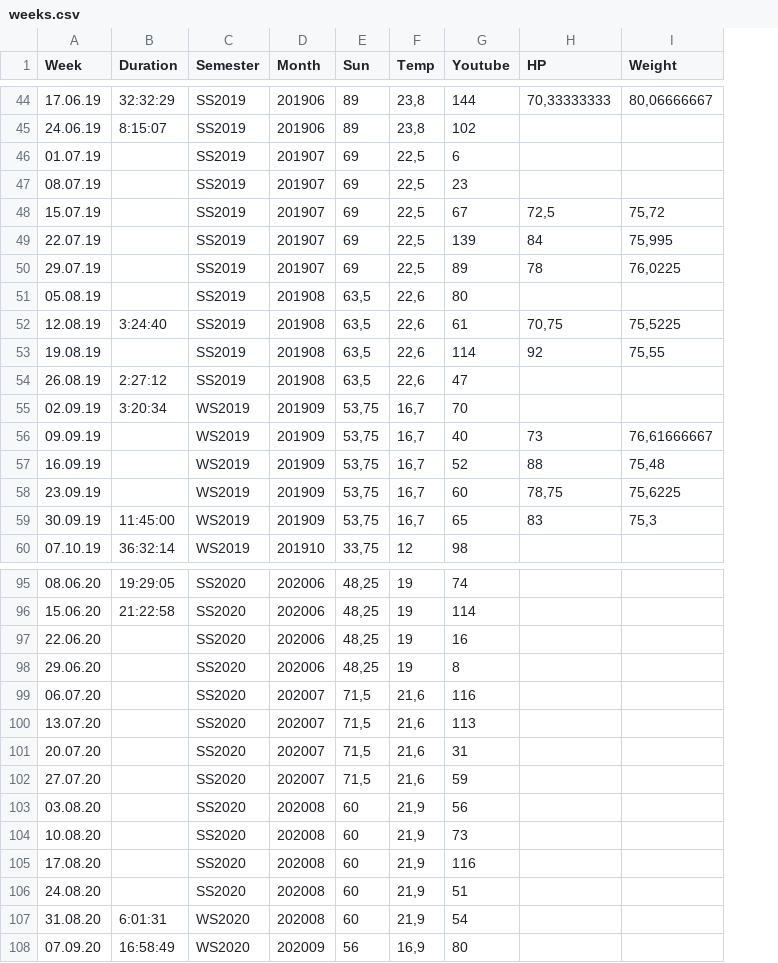
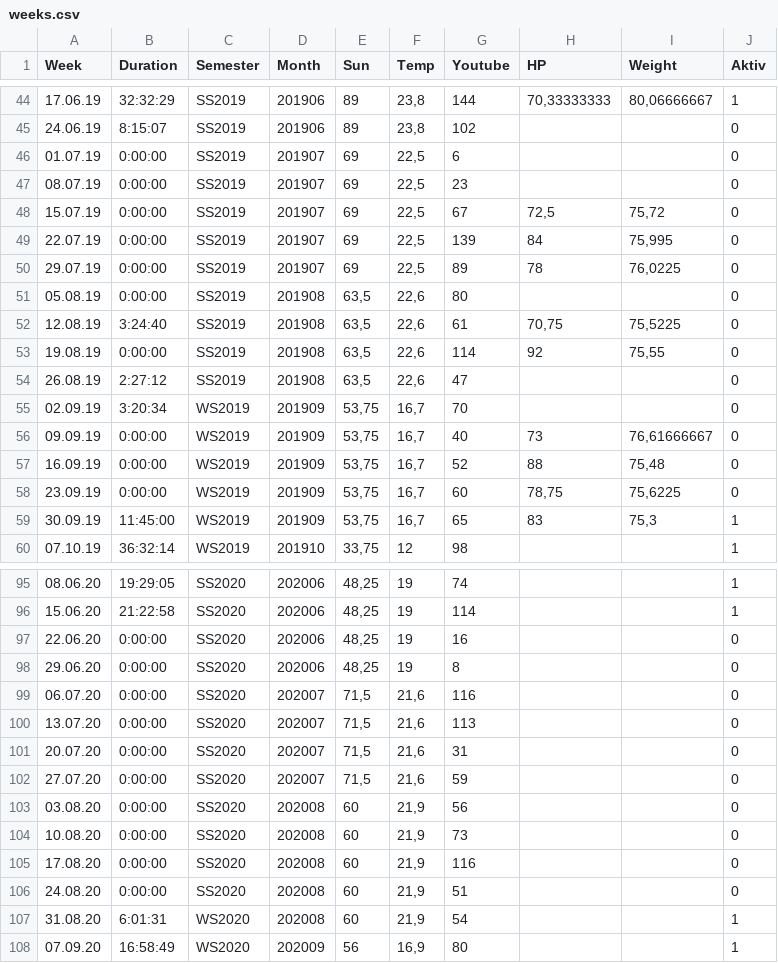
Before and after one commit to jancbeck/4255-Econometrics-Fissler, a CSV file: Presentation/weeks.csv, drawn as a sheet; only a part is shown, gaps mark what is left out; the diff covers the shown part only; the diff names each change by its address in the sheet, - before the commit and + after, or states it on an @@ line.

```diff
--- a/Presentation/weeks.csv
+++ b/Presentation/weeks.csv
+column J (Aktiv), rows 44-60: 1 | 0 | 0 | 0 | 0 | 0 | 0 | 0 | 0 | 0 | 0 | 0 | 0 | 0 | 0 | 1 | 1; rows 95-108: 1 | 1 | 0 | 0 | 0 | 0 | 0 | 0 | 0 | 0 | 0 | 0 | 1 | 1
-B46:B51 (Duration): (empty)
+B46:B51 (Duration): 0:00:00
-B53 (Duration): (empty)
+B53 (Duration): 0:00:00
-B56:B58 (Duration): (empty)
+B56:B58 (Duration): 0:00:00
-B97:B106 (Duration): (empty)
+B97:B106 (Duration): 0:00:00
```
Also changed, not shown: 3 edited cells elsewhere in this file, 6 other files.
